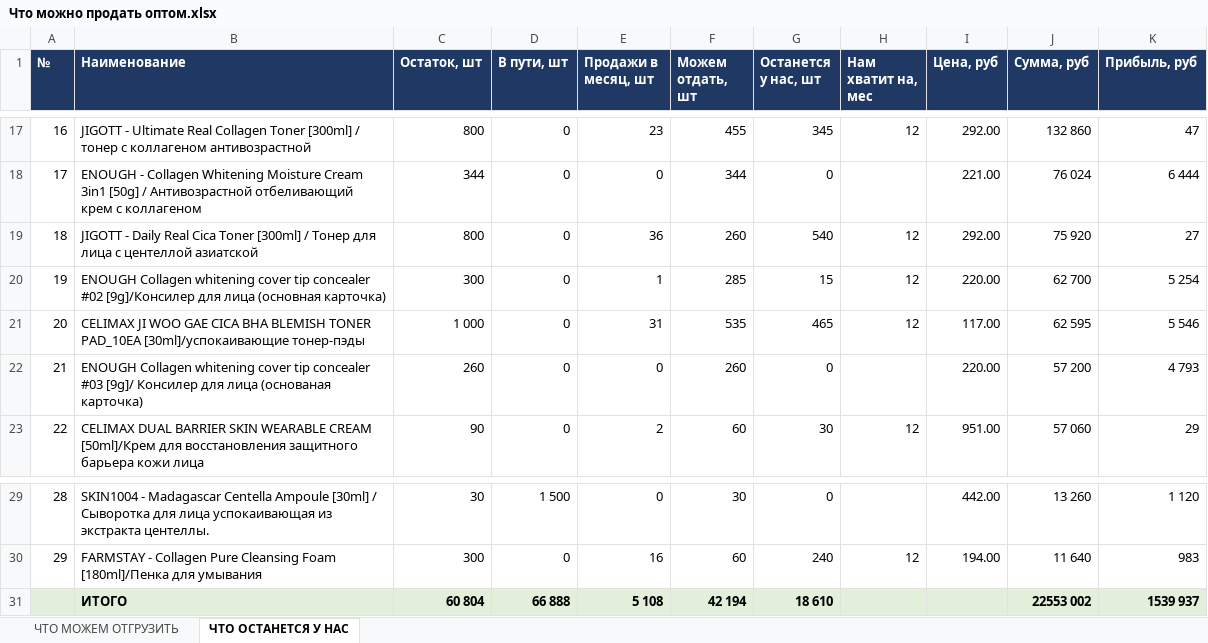
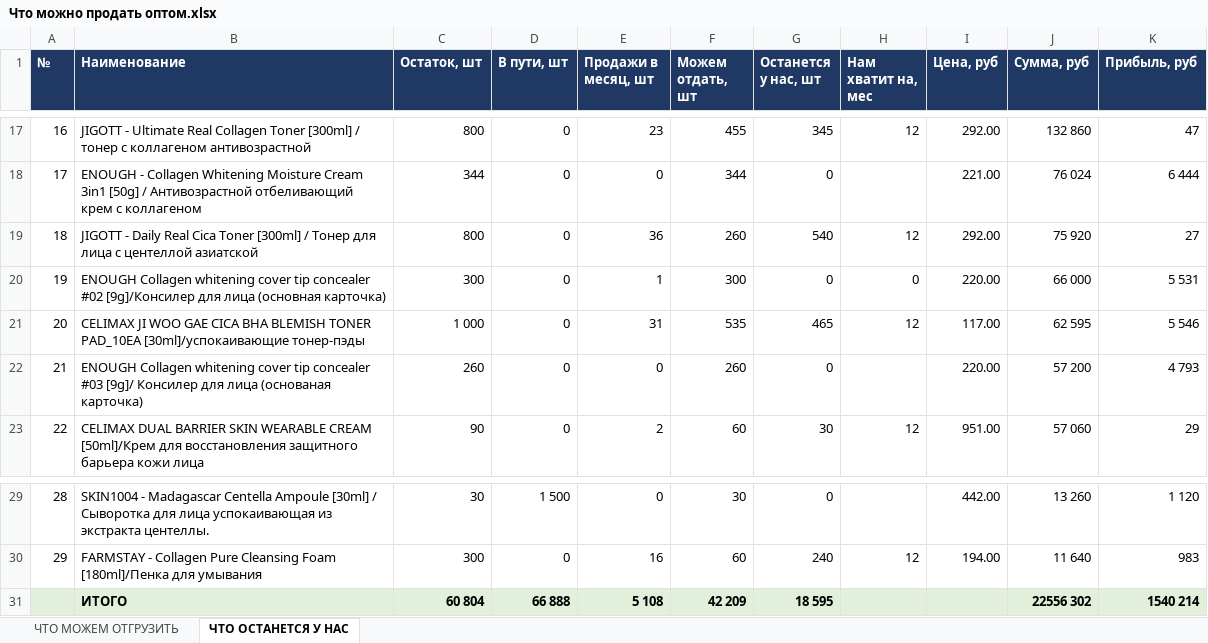
Before and after one commit to User26-2026/K-beauty-New, an Excel workbook: outputs/Что можно продать оптом.xlsx, sheet ЧТО ОСТАНЕТСЯ У НАС, drawn as a sheet; only a part is shown, gaps mark what is left out; values as stored, in another font and other column widths than the file's, no borders; the diff names each change by its address in the sheet, - before the commit and + after, or states it on an @@ line.

```diff
--- a/outputs/Что можно продать оптом.xlsx (sheet ЧТО ОСТАНЕТСЯ У НАС)
+++ b/outputs/Что можно продать оптом.xlsx (sheet ЧТО ОСТАНЕТСЯ У НАС)
-F20 (Можем отдать, шт): 285
+F20 (Можем отдать, шт): 300
-G20 (Останется у нас, шт): 15
+G20 (Останется у нас, шт): 0
-H20 (Нам хватит на, мес): 12
+H20 (Нам хватит на, мес): 0
-J20 (Сумма, руб): 62 700
+J20 (Сумма, руб): 66 000
-K20 (Прибыль, руб): 5 254
+K20 (Прибыль, руб): 5 531
-F31 (Можем отдать, шт): 42 194
+F31 (Можем отдать, шт): 42 209
-G31 (Останется у нас, шт): 18 610
+G31 (Останется у нас, шт): 18 595
-J31 (Сумма, руб): 22553 002
+J31 (Сумма, руб): 22556 302
-K31 (Прибыль, руб): 1539 937
+K31 (Прибыль, руб): 1540 214
```
Also changed, not shown: sheet ЧТО МОЖЕМ ОТГРУЗИТЬ.
